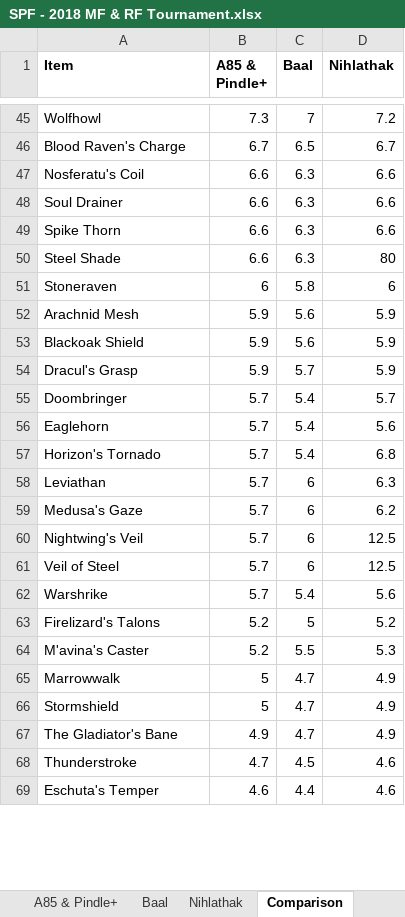
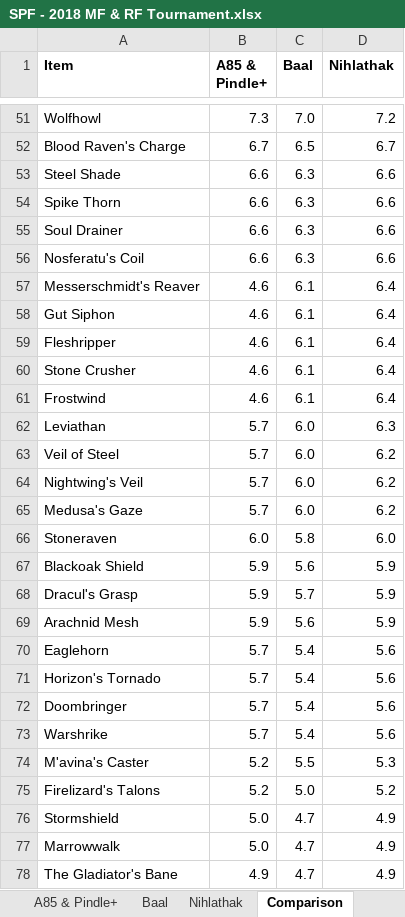
Before and after one commit to ioupain/ioupain.github.io, an Excel workbook: SPF - 2018 MF & RF Tournament.xlsx, sheet Comparison, drawn as a sheet; only a part is shown, gaps mark what is left out; the shorter side is filled out with more unchanged rows; values as stored, in another font and other column widths than the file's, no borders; removed rows and columns are numbered as before the commit, all else as after; the diff covers the shown part only; the diff names each change by its address in the sheet, - before the commit and + after, or states it on an @@ line.

```diff
--- a/SPF - 2018 MF & RF Tournament.xlsx (sheet Comparison)
+++ b/SPF - 2018 MF & RF Tournament.xlsx (sheet Comparison)
-C51 (Baal): 7
+C51 (Baal): 7.0
+row 53: Steel Shade | 6.6 | 6.3 | 6.6
@@ row 49 moved to row 54: Spike Thorn @@
@@ row 48 moved to row 55: Soul Drainer @@
-row 50: Steel Shade | 6.6 | 6.3 | 80
@@ row 73 moved to row 57: Messerschmidt's Reaver @@
@@ row 72 moved to row 58: Gut Siphon @@
@@ row 70 moved to row 59: Fleshripper @@
+row 60: Stone Crusher | 4.6 | 6.1 | 6.4
@@ row 71 moved to row 61: Frostwind @@
+row 62: Leviathan | 5.7 | 6.0 | 6.3
+row 63: Veil of Steel | 5.7 | 6.0 | 6.2
+row 64: Nightwing's Veil | 5.7 | 6.0 | 6.2
+row 65: Medusa's Gaze | 5.7 | 6.0 | 6.2
-B66 (A85 & Pindle+): 6
+B66 (A85 & Pindle+): 6.0
-D66 (Nihlathak): 6
+D66 (Nihlathak): 6.0
-row 55: Doombringer | 5.7 | 5.4 | 5.7
@@ row 52 moved to row 69: Arachnid Mesh @@
-D71 (Nihlathak): 6.8
+D71 (Nihlathak): 5.6
-row 58: Leviathan | 5.7 | 6 | 6.3
-row 59: Medusa's Gaze | 5.7 | 6 | 6.2
-row 60: Nightwing's Veil | 5.7 | 6 | 12.5
-row 61: Veil of Steel | 5.7 | 6 | 12.5
+row 72: Doombringer | 5.7 | 5.4 | 5.6
-row 63: Firelizard's Talons | 5.2 | 5 | 5.2
-row 65: Marrowwalk | 5 | 4.7 | 4.9
+row 75: Firelizard's Talons | 5.2 | 5.0 | 5.2
-B76 (A85 & Pindle+): 5
+B76 (A85 & Pindle+): 5.0
+row 77: Marrowwalk | 5.0 | 4.7 | 4.9
```
Also changed, not shown: 26 added rows, 27 removed rows, 29 moved rows and 14 edited cells elsewhere in this sheet, sheet Nihlathak, sheet A85 & Pindle+, sheet Baal, formulas that keep their value, SPF - 2018 MF & RF Tournament - Scoring Calculation (Weighted).xlsx.
